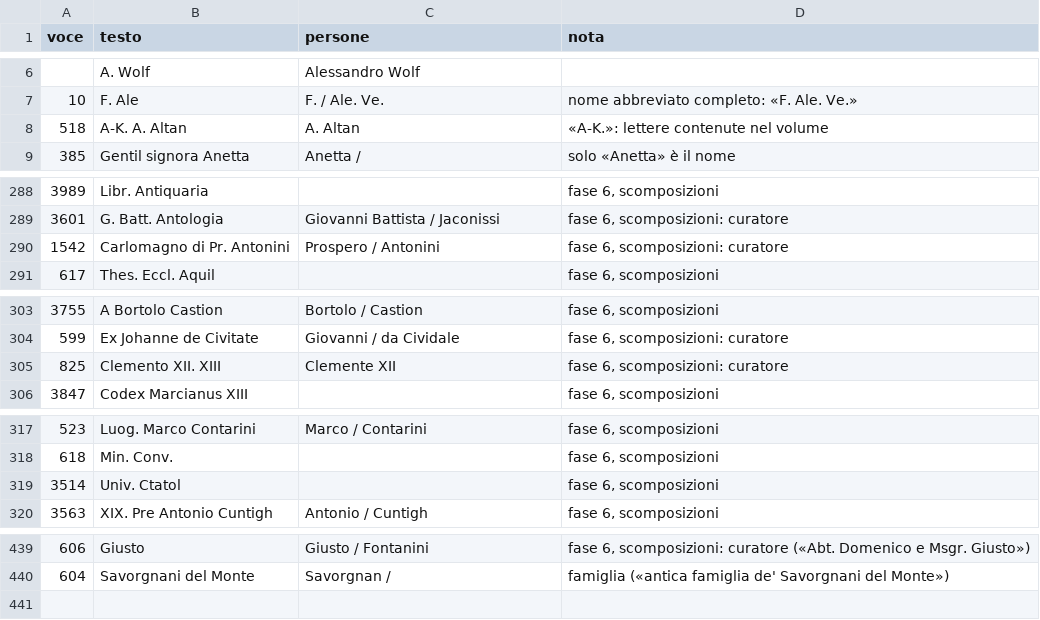
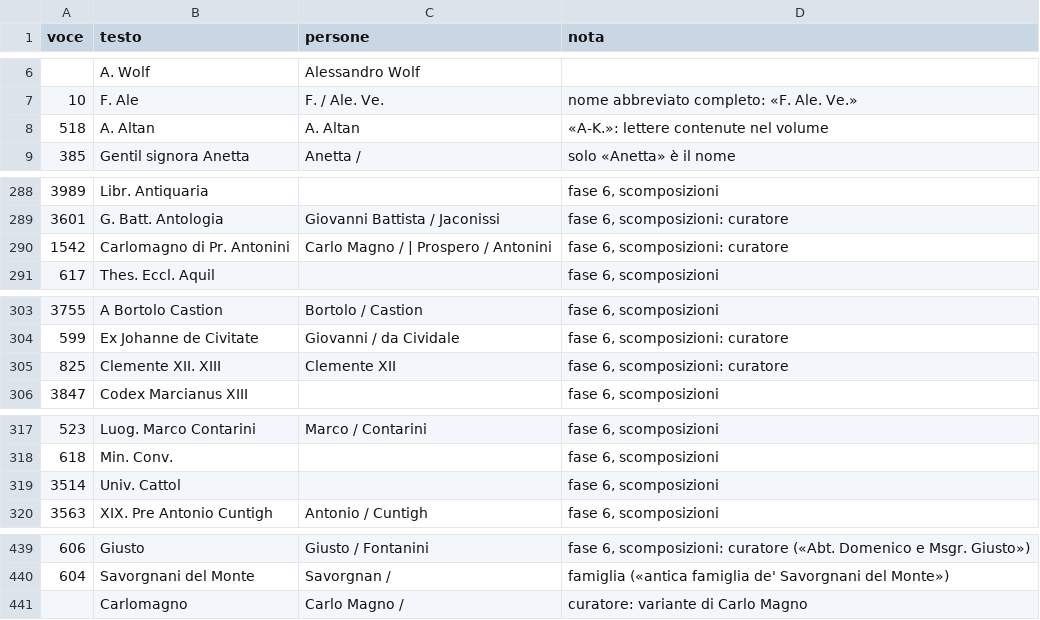
Before and after one commit to flowergreg/Inventario-Fondo-Principale, a TSV file: dati/liste/persone_curatore.tsv, drawn as a sheet; only a part is shown, gaps mark what is left out; the diff covers the shown part only.

```diff
--- a/dati/liste/persone_curatore.tsv
+++ b/dati/liste/persone_curatore.tsv
@@ -7,3 +7,3 @@ voce	testo	persone	nota
 10	F. Ale	F. / Ale. Ve.	nome abbreviato completo: «F. Ale. Ve.»
-518	A-K. A. Altan	A. Altan	«A-K.»: lettere contenute nel volume
+518	A. Altan	A. Altan	«A-K.»: lettere contenute nel volume
 385	Gentil signora Anetta	Anetta /	solo «Anetta» è il nome
@@ -289,3 +289,3 @@ voce	testo	persone	nota
 3601	G. Batt. Antologia	Giovanni Battista / Jaconissi	fase 6, scomposizioni: curatore
-1542	Carlomagno di Pr. Antonini	Prospero / Antonini	fase 6, scomposizioni: curatore
+1542	Carlomagno di Pr. Antonini	Carlo Magno / | Prospero / Antonini	fase 6, scomposizioni: curatore
 617	Thes. Eccl. Aquil		fase 6, scomposizioni
@@ -304,3 +304,3 @@ voce	testo	persone	nota
 599	Ex Johanne de Civitate	Giovanni / da Cividale	fase 6, scomposizioni: curatore
-825	Clemento XII. XIII	Clemente XII	fase 6, scomposizioni: curatore
+825	Clemente XII. XIII	Clemente XII	fase 6, scomposizioni: curatore
 3847	Codex Marcianus XIII		fase 6, scomposizioni
@@ -318,3 +318,3 @@ voce	testo	persone	nota
 618	Min. Conv.		fase 6, scomposizioni
-3514	Univ. Ctatol		fase 6, scomposizioni
+3514	Univ. Cattol		fase 6, scomposizioni
 3563	XIX. Pre Antonio Cuntigh	Antonio / Cuntigh	fase 6, scomposizioni
@@ -440 +440,2 @@ voce	testo	persone	nota
 604	Savorgnani del Monte	Savorgnan /	famiglia («antica famiglia de' Savorgnani del Monte»)
+	Carlomagno	Carlo Magno /	curatore: variante di Carlo Magno
```
Also changed, not shown: 1 edited cell elsewhere in this file, 10 other files.
